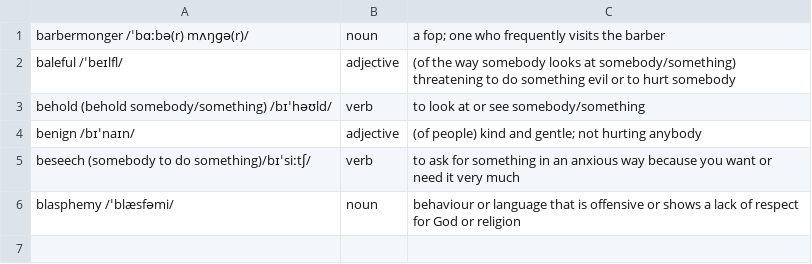
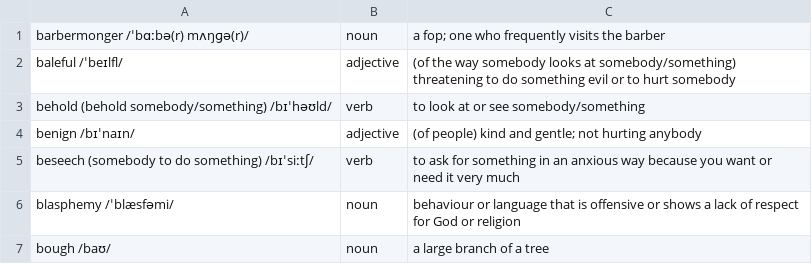
Before and after one commit to man90es/soliloquy, a CSV file: dictionary/b.csv, drawn as a sheet.

```diff
--- a/dictionary/b.csv
+++ b/dictionary/b.csv
@@ -4,3 +4,4 @@ behold (behold somebody/something) /bɪˈhəʊld/|verb|to look at or see somebod
 benign /bɪˈnaɪn/|adjective|(of people) kind and gentle; not hurting anybody
-beseech (somebody to do something)/bɪˈsiːtʃ/|verb|to ask for something in an anxious way because you want or need it very much
+beseech (somebody to do something) /bɪˈsiːtʃ/|verb|to ask for something in an anxious way because you want or need it very much
 blasphemy /ˈblæsfəmi/|noun|behaviour or language that is offensive or shows a lack of respect for God or religion
+bough /baʊ/|noun|a large branch of a tree
```
Also changed, not shown: dictionary/d.csv, dictionary/m.csv, 5 other files.
